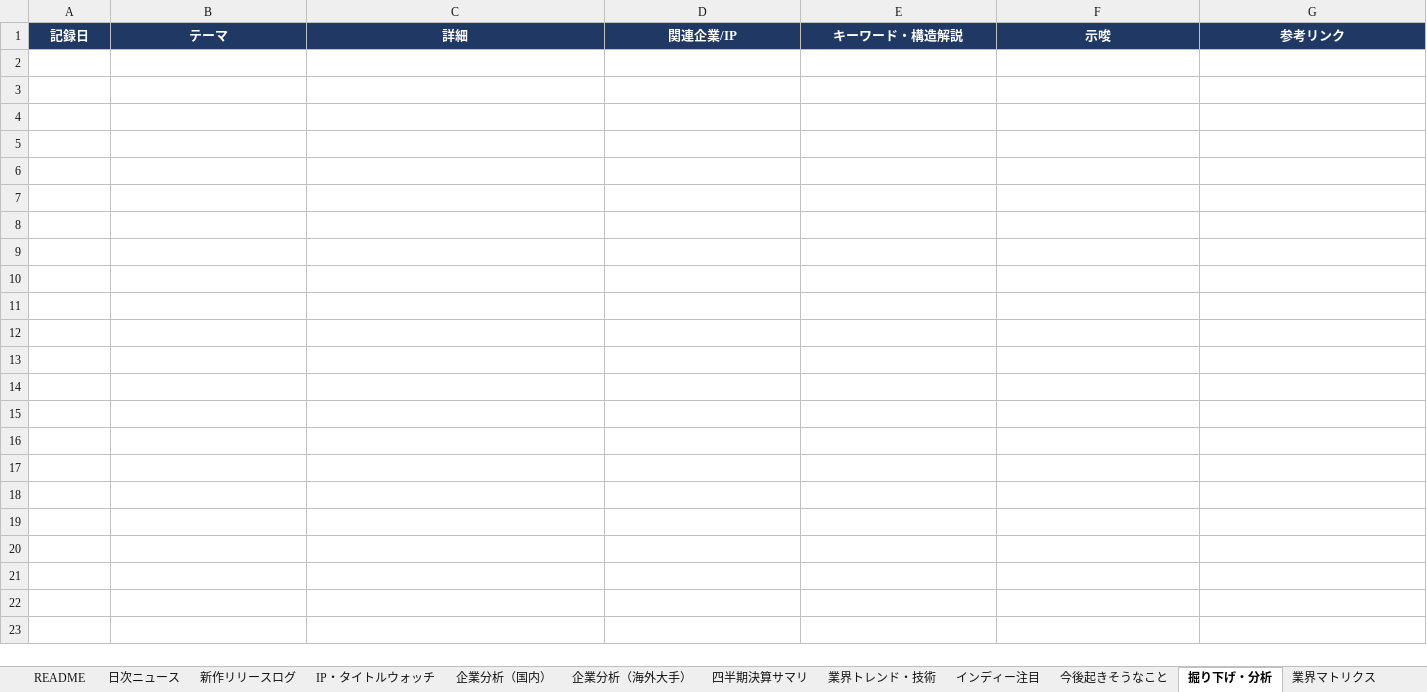
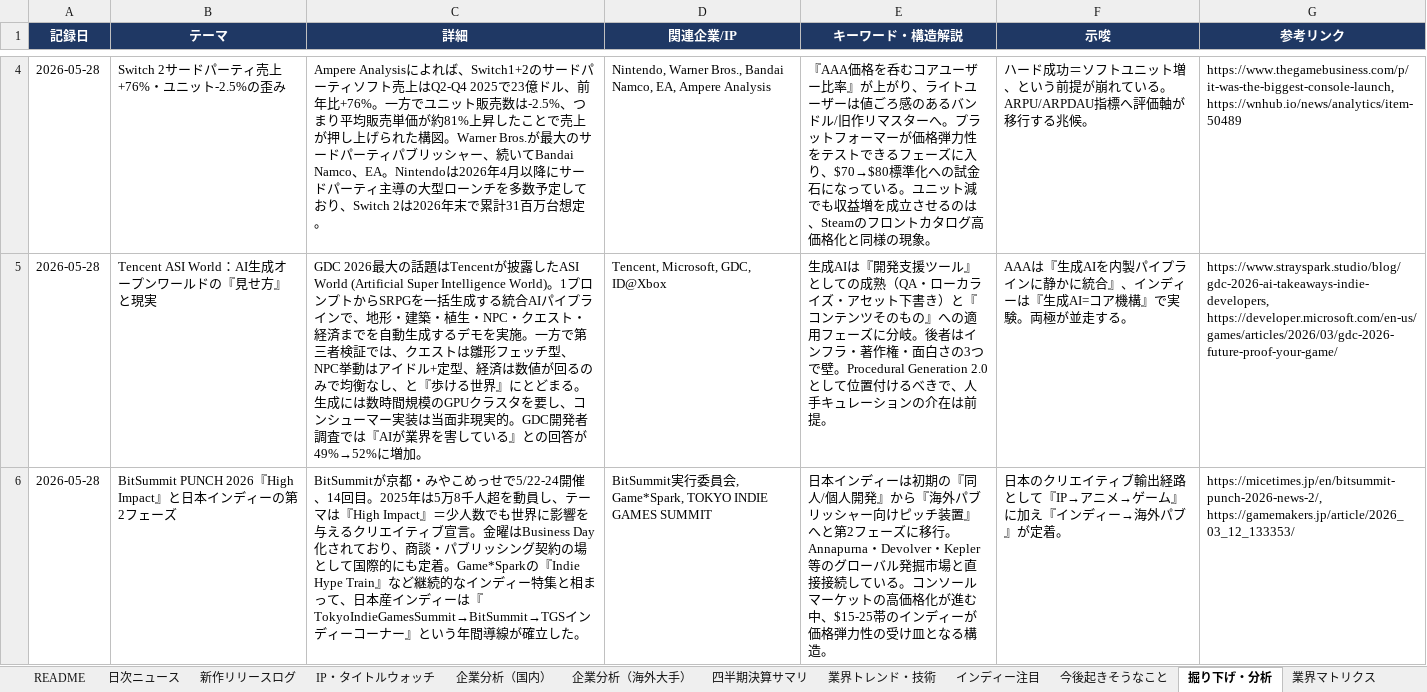
Before and after one commit to norimichitakesue2/game-industry-tracker, an Excel workbook: master/ゲーム業界・時事情報収集.xlsx, sheet 掘り下げ・分析, drawn as a sheet; only a part is shown, gaps mark what is left out; values as stored, in another font and other column widths than the file's, no borders; the diff covers the shown part only; the diff names each change by its address in the sheet, - before the commit and + after, or states it on an @@ line.

```diff
--- a/master/ゲーム業界・時事情報収集.xlsx (sheet 掘り下げ・分析)
+++ b/master/ゲーム業界・時事情報収集.xlsx (sheet 掘り下げ・分析)
+row 4: 2026-05-28 | Switch 2サードパーティ売上+76%・ユニット-2.5%の歪み | Ampere Analysisによれば、Switch1+2のサードパーティソフト売上はQ2-Q4 2025で23億ドル、前年比+76%。一方でユニット販売数は-2.5%、つまり平均販売単価が約81%上昇したことで売上が押し上げられた構図。Warner Bros.が最大のサードパーティパブリッシャー、続いてBandai Namco、EA。Nintendoは2026年4月以降にサードパーティ主導の大型ローンチを多数予定しており、Switch 2は2026年末で累計31百万台想定。 | Nintendo, Warner Bros., Bandai Namco, EA, Ampere Analysis | 『AAA価格を呑むコアユーザー比率』が上がり、ライトユーザーは値ごろ感のあるバンドル/旧作リマスターへ。プラットフォーマーが価格弾力性をテストできるフェーズに入り、$70→$80標準化への試金石になっている。ユニット減でも収益増を成立させるのは、Steamのフロントカタログ高価格化と同様の現象。 | ハード成功＝ソフトユニット増、という前提が崩れている。ARPU/ARPDAU指標へ評価軸が移行する兆候。 | https://www.thegamebusiness.com/p/it-was-the-biggest-console-launch, https://wnhub.io/news/analytics/item-50489
+row 5: 2026-05-28 | Tencent ASI World：AI生成オープンワールドの『見せ方』と現実 | GDC 2026最大の話題はTencentが披露したASI World (Artificial Super Intelligence World)。1プロンプトからSRPGを一括生成する統合AIパイプラインで、地形・建築・植生・NPC・クエスト・経済までを自動生成するデモを実施。一方で第三者検証では、クエストは雛形フェッチ型、NPC挙動はアイドル+定型、経済は数値が回るのみで均衡なし、と『歩ける世界』にとどまる。生成には数時間規模のGPUクラスタを要し、コンシューマー実装は当面非現実的。GDC開発者調査では『AIが業界を害している』との回答が49%→52%に増加。 | Tencent, Microsoft, GDC, ID@Xbox | 生成AIは『開発支援ツール』としての成熟（QA・ローカライズ・アセット下書き）と『コンテンツそのもの』への適用フェーズに分岐。後者はインフラ・著作権・面白さの3つで壁。Procedural Generation 2.0として位置付けるべきで、人手キュレーションの介在は前提。 | AAAは『生成AIを内製パイプラインに静かに統合』、インディーは『生成AI=コア機構』で実験。両極が並走する。 | https://www.strayspark.studio/blog/gdc-2026-ai-takeaways-indie-developers, https://developer.microsoft.com/en-us/games/articles/2026/03/gdc-2026-future-proof-your-game/
+row 6: 2026-05-28 | BitSummit PUNCH 2026『High Impact』と日本インディーの第2フェーズ | BitSummitが京都・みやこめっせで5/22-24開催、14回目。2025年は5万8千人超を動員し、テーマは『High Impact』＝少人数でも世界に影響を与えるクリエイティブ宣言。金曜はBusiness Day化されており、商談・パブリッシング契約の場として国際的にも定着。Game*Sparkの『Indie Hype Train』など継続的なインディー特集と相まって、日本産インディーは『TokyoIndieGamesSummit→BitSummit→TGSインディーコーナー』という年間導線が確立した。 | BitSummit実行委員会, Game*Spark, TOKYO INDIE GAMES SUMMIT | 日本インディーは初期の『同人/個人開発』から『海外パブリッシャー向けピッチ装置』へと第2フェーズに移行。Annapurna・Devolver・Kepler等のグローバル発掘市場と直接接続している。コンソールマーケットの高価格化が進む中、$15-25帯のインディーが価格弾力性の受け皿となる構造。 | 日本のクリエイティブ輸出経路として『IP→アニメ→ゲーム』に加え『インディー→海外パブ』が定着。 | https://micetimes.jp/en/bitsummit-punch-2026-news-2/, https://gamemakers.jp/article/2026_03_12_133353/
```
Also changed, not shown: 2 added rows elsewhere in this sheet, 26 other files.
